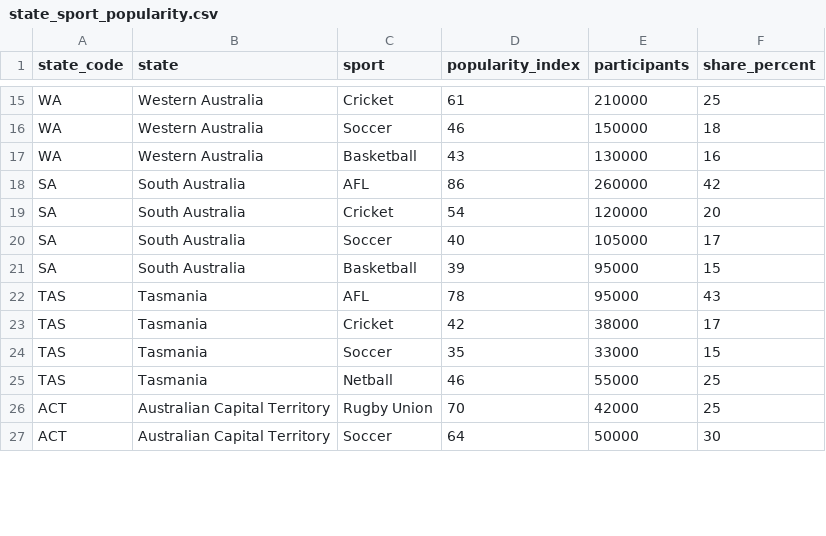
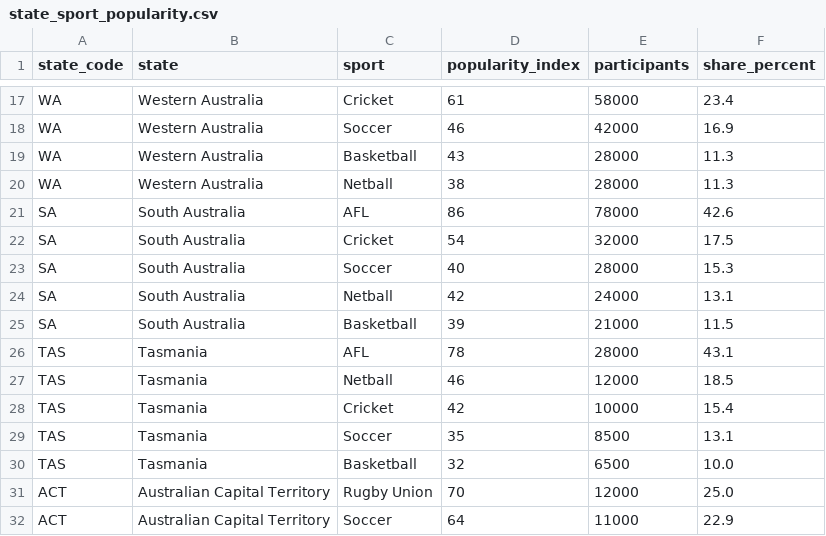
Before and after one commit to hzho0084-glitch/FIT2179-VisualizationII, a CSV file: data/state_sport_popularity.csv, drawn as a sheet; only a part is shown, gaps mark what is left out; addresses are those after the commit; the diff covers the shown part only; the diff names each change by its address in the sheet, - before the commit and + after, or states it on an @@ line.

```diff
--- a/data/state_sport_popularity.csv
+++ b/data/state_sport_popularity.csv
-E17 (participants): 210000
+E17 (participants): 58000
-F17 (share_percent): 25
+F17 (share_percent): 23.4
-E18 (participants): 150000
+E18 (participants): 42000
-F18 (share_percent): 18
+F18 (share_percent): 16.9
-E19 (participants): 130000
+E19 (participants): 28000
-F19 (share_percent): 16
+F19 (share_percent): 11.3
+row 20: WA | Western Australia | Netball | 38 | 28000 | 11.3
-E21 (participants): 260000
+E21 (participants): 78000
-F21 (share_percent): 42
+F21 (share_percent): 42.6
-E22 (participants): 120000
+E22 (participants): 32000
-F22 (share_percent): 20
+F22 (share_percent): 17.5
-E23 (participants): 105000
+E23 (participants): 28000
-F23 (share_percent): 17
+F23 (share_percent): 15.3
+row 24: SA | South Australia | Netball | 42 | 24000 | 13.1
-E25 (participants): 95000
+E25 (participants): 21000
-F25 (share_percent): 15
+F25 (share_percent): 11.5
-E26 (participants): 95000
+E26 (participants): 28000
-F26 (share_percent): 43
+F26 (share_percent): 43.1
+row 27: TAS | Tasmania | Netball | 46 | 12000 | 18.5
-E28 (participants): 38000
+E28 (participants): 10000
-F28 (share_percent): 17
+F28 (share_percent): 15.4
-E29 (participants): 33000
+E29 (participants): 8500
-F29 (share_percent): 15
+F29 (share_percent): 13.1
-C30 (sport): Netball
+C30 (sport): Basketball
-D30 (popularity_index): 46
+D30 (popularity_index): 32
-E30 (participants): 55000
+E30 (participants): 6500
-F30 (share_percent): 25
+F30 (share_percent): 10.0
-E31 (participants): 42000
+E31 (participants): 12000
-F31 (share_percent): 25
+F31 (share_percent): 25.0
-E32 (participants): 50000
+E32 (participants): 11000
-F32 (share_percent): 30
+F32 (share_percent): 22.9
```
Also changed, not shown: 5 added rows, 1 removed row and 40 edited cells elsewhere in this file, data/age_gender_sport_matrix.csv, data/attendance_streamgraph.csv, 5 other files.
